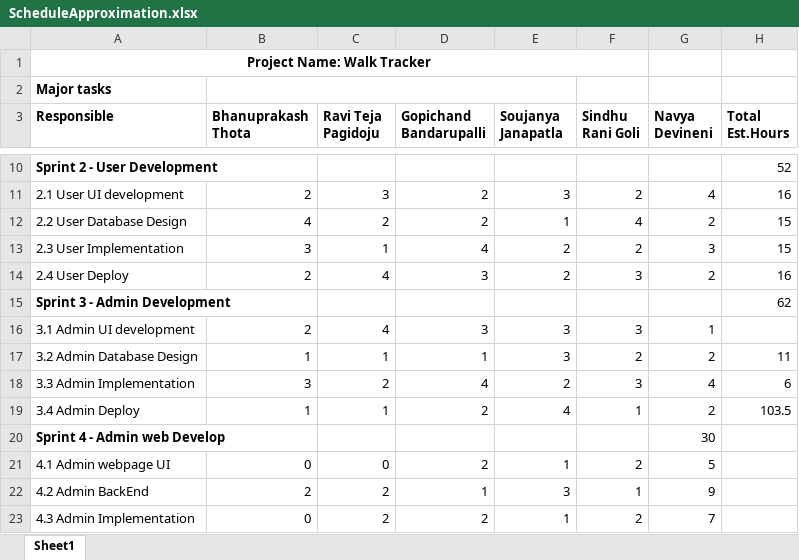
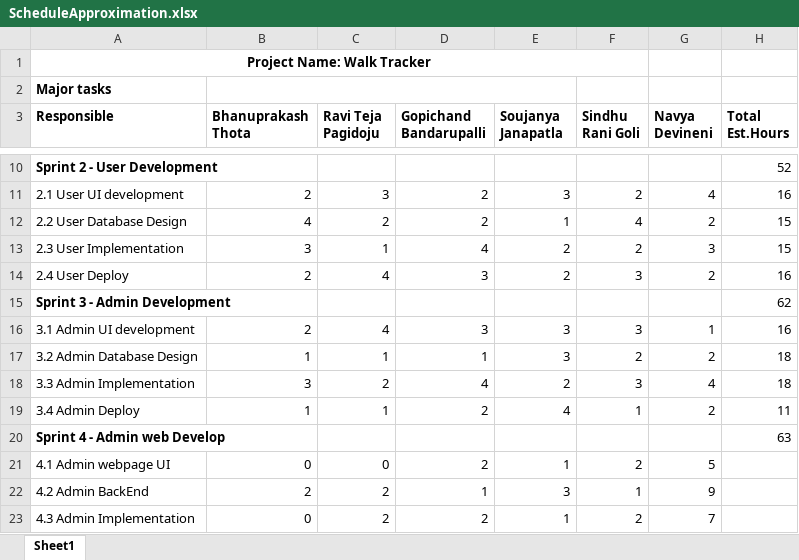
Before and after one commit to RaviTeja444/health-wellness, an Excel workbook: ScheduleApproximation.xlsx, sheet Sheet1, drawn as a sheet; only a part is shown, gaps mark what is left out; values as stored, in another font and other column widths than the file's, no borders; the diff names each change by its address in the sheet, - before the commit and + after, or states it on an @@ line.

Commit message:
Added sprint 3 data in ScheduleApproximation.xlsx file

```diff
--- a/ScheduleApproximation.xlsx (sheet Sheet1)
+++ b/ScheduleApproximation.xlsx (sheet Sheet1)
-H16 (Total Est.Hours): (empty)
+H16 (Total Est.Hours): 16
-H17 (Total Est.Hours): 11
+H17 (Total Est.Hours): 18
-H18 (Total Est.Hours): 6
+H18 (Total Est.Hours): 18
-H19 (Total Est.Hours): 103.5
+H19 (Total Est.Hours): 11
-G20 (Navya Devineni): 30
+G20 (Navya Devineni): (empty)
-H20 (Total Est.Hours): (empty)
+H20 (Total Est.Hours): 63
```
